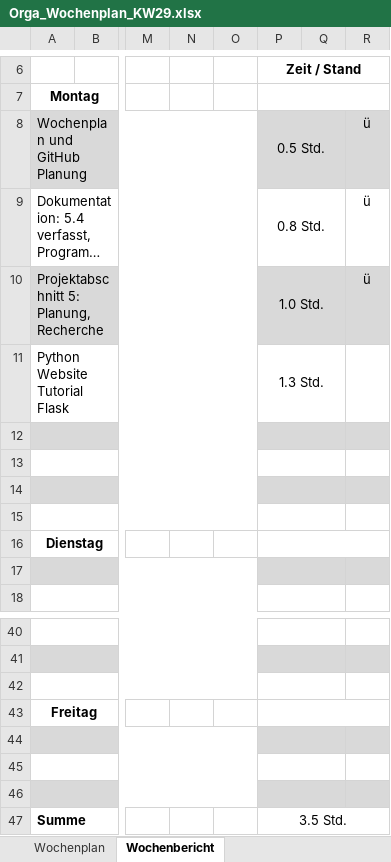
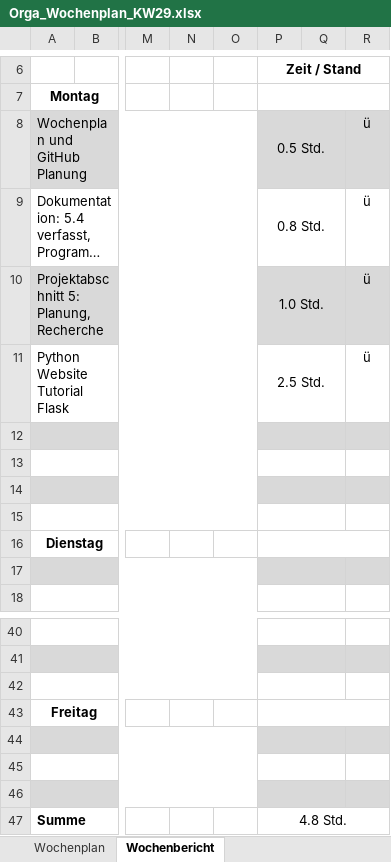
Before and after one commit to JellefAbbenseth/schoolProject, an Excel workbook: Documents/Wochenplan und -bericht/Orga_Wochenplan_KW29.xlsx, sheet Wochenbericht, drawn as a sheet; only a part is shown, gaps mark what is left out; long unchanged cells end in …; values as stored, in another font and other column widths than the file's, no borders; the diff names each change by its address in the sheet, - before the commit and + after, or states it on an @@ line.

```diff
--- a/Documents/Wochenplan und -bericht/Orga_Wochenplan_KW29.xlsx (sheet Wochenbericht)
+++ b/Documents/Wochenplan und -bericht/Orga_Wochenplan_KW29.xlsx (sheet Wochenbericht)
-P11: 1.3 Std.
+P11: 2.5 Std.
-R11: (empty)
+R11: ü
-P47: 3.5 Std.
+P47: 4.8 Std.
```
Also changed, not shown: Documents/Dokumentation/Projektphasen.xlsx.
